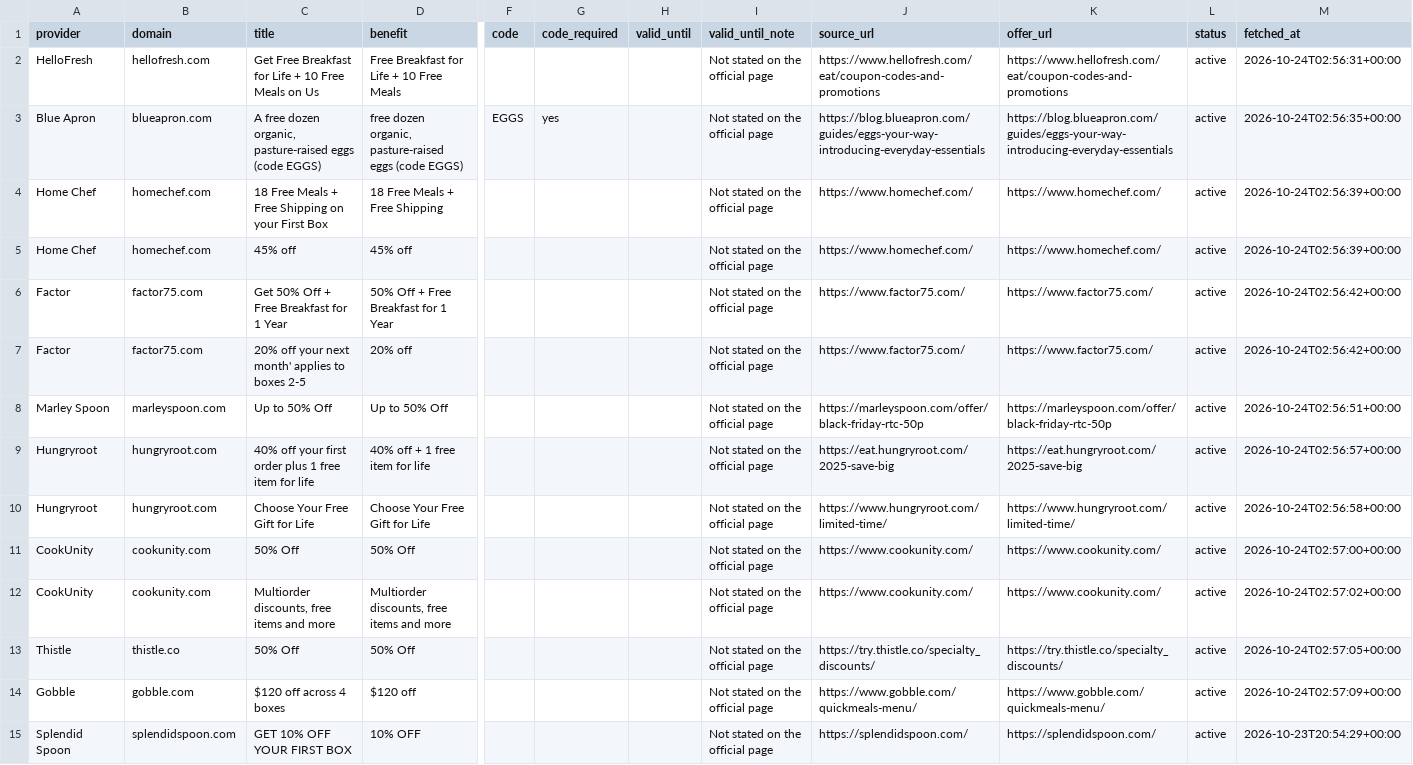
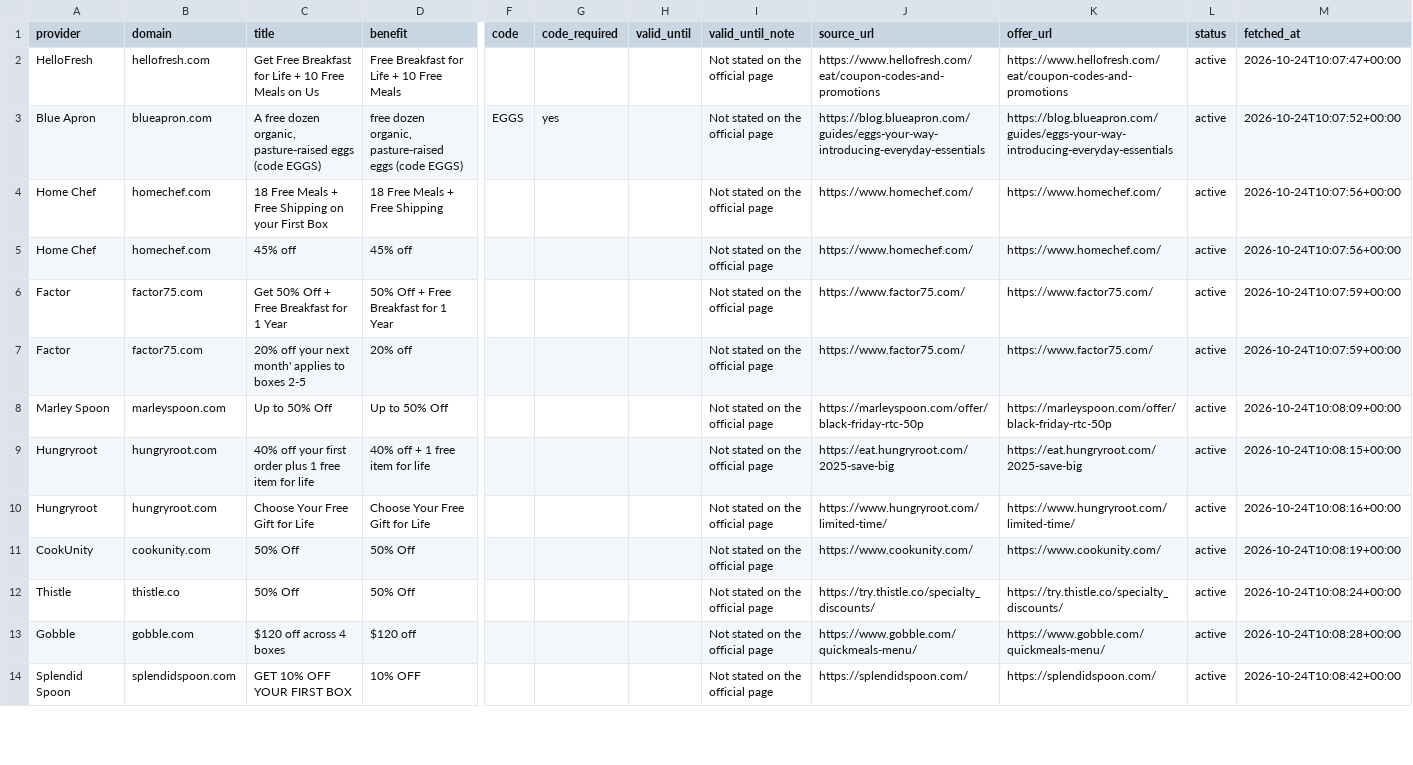
Before and after one commit to longlicode/hellofresh-deals-promo-radar, a CSV file: public/offers.csv, drawn as a sheet; only a part is shown, gaps mark what is left out; removed rows and columns are numbered as before the commit, all else as after; rows hold the shown columns only; the diff covers the shown part only; the diff names each change by its address in the sheet, - before the commit and + after, or states it on an @@ line.

```diff
--- a/public/offers.csv
+++ b/public/offers.csv
-M2 (fetched_at): 2026-10-24T02:56:31+00:00
+M2 (fetched_at): 2026-10-24T10:07:47+00:00
-M3 (fetched_at): 2026-10-24T02:56:35+00:00
+M3 (fetched_at): 2026-10-24T10:07:52+00:00
-M4:M5 (fetched_at): 2026-10-24T02:56:39+00:00
+M4:M5 (fetched_at): 2026-10-24T10:07:56+00:00
-M6:M7 (fetched_at): 2026-10-24T02:56:42+00:00
+M6:M7 (fetched_at): 2026-10-24T10:07:59+00:00
-M8 (fetched_at): 2026-10-24T02:56:51+00:00
+M8 (fetched_at): 2026-10-24T10:08:09+00:00
-M9 (fetched_at): 2026-10-24T02:56:57+00:00
+M9 (fetched_at): 2026-10-24T10:08:15+00:00
-M10 (fetched_at): 2026-10-24T02:56:58+00:00
+M10 (fetched_at): 2026-10-24T10:08:16+00:00
-M11 (fetched_at): 2026-10-24T02:57:00+00:00
+M11 (fetched_at): 2026-10-24T10:08:19+00:00
-row 12: CookUnity | cookunity.com | Multiorder discounts, free items and more | Multiorder discounts, free items and more |  |  |  | Not stated on the official page | https://www.cookunity.com/ | https://www.cookunity.com/ | active | 2026-10-24T02:57:02+00:00
-M12 (fetched_at): 2026-10-24T02:57:05+00:00
+M12 (fetched_at): 2026-10-24T10:08:24+00:00
-M13 (fetched_at): 2026-10-24T02:57:09+00:00
+M13 (fetched_at): 2026-10-24T10:08:28+00:00
-M14 (fetched_at): 2026-10-23T20:54:29+00:00
+M14 (fetched_at): 2026-10-24T10:08:42+00:00
```
Also changed, not shown: 46 edited cells elsewhere in this file, 2 other files.
